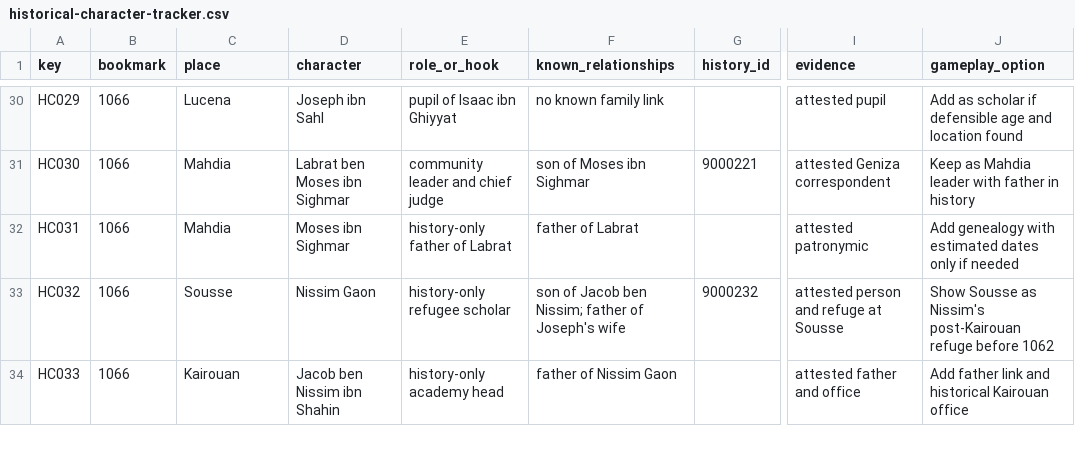
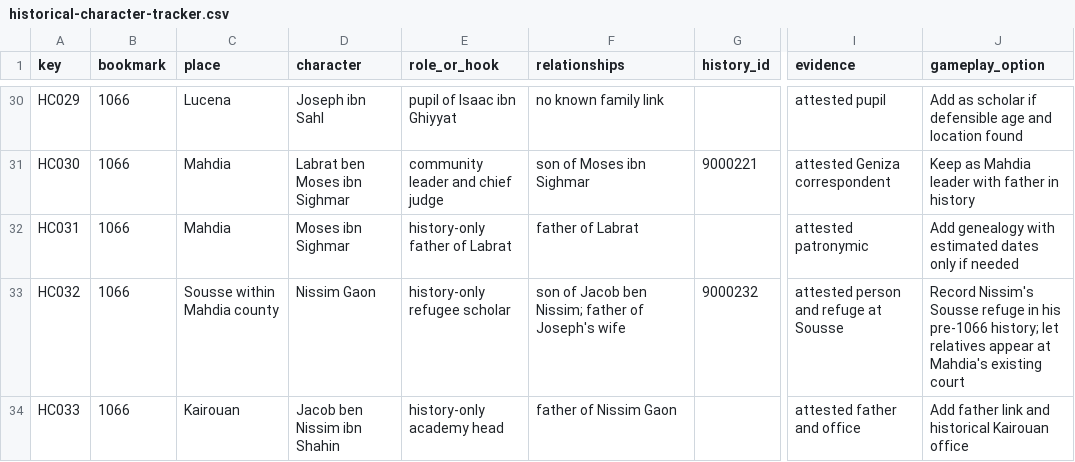
Before and after one commit to Steinbeard/jewishcommunities, a CSV file: docs/data/historical-character-tracker.csv, drawn as a sheet; only a part is shown, gaps mark what is left out; the diff covers the shown part only; the diff names each change by its address in the sheet, - before the commit and + after, or states it on an @@ line.

Commit message:
Refine historical roster with immersive Rashi and Mahdia families

```diff
--- a/docs/data/historical-character-tracker.csv
+++ b/docs/data/historical-character-tracker.csv
-F1: known_relationships
+F1: relationships
-C33 (place): Sousse
+C33 (place): Sousse within Mahdia county
-J33 (gameplay_option): Show Sousse as Nissim's post-Kairouan refuge before 1062
+J33 (gameplay_option): Record Nissim's Sousse refuge in his pre-1066 history; let relatives appear at Mahdia's existing court
```
Also changed, not shown: 3 added rows and 43 edited cells elsewhere in this file, 2 other files.
